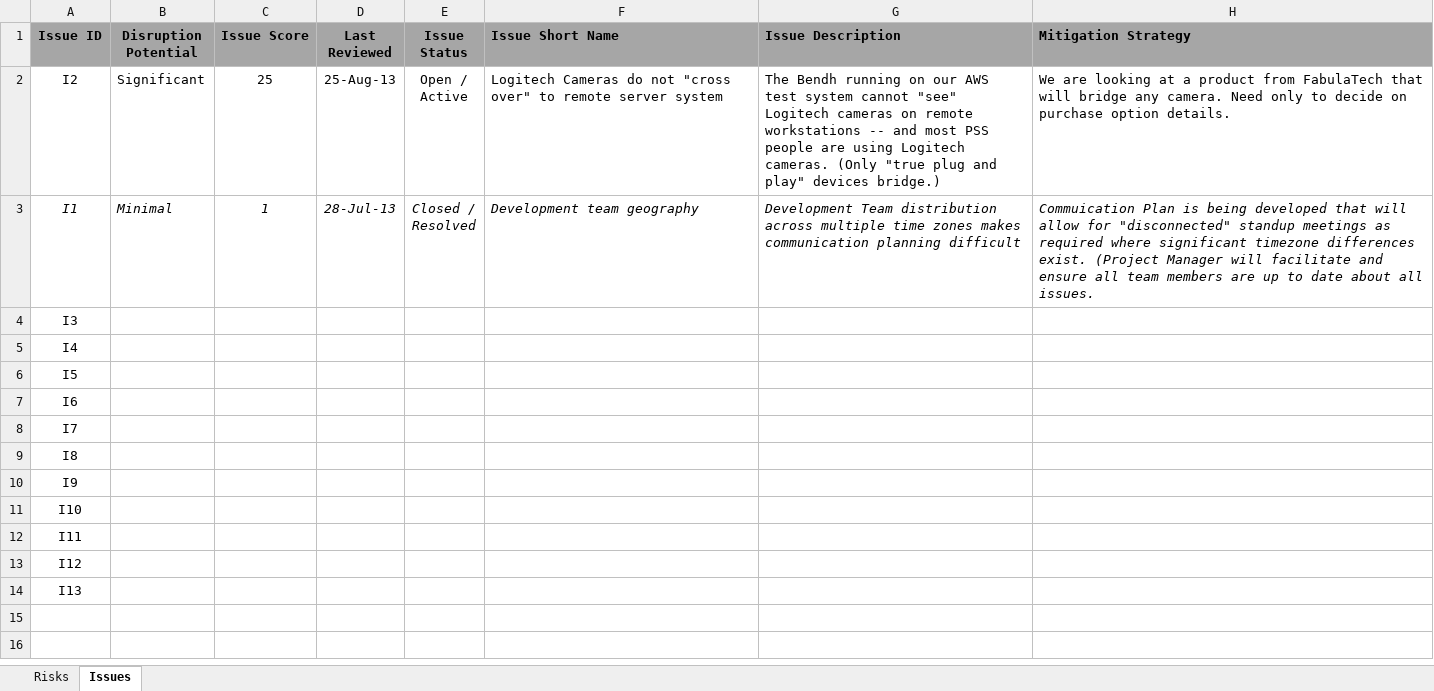
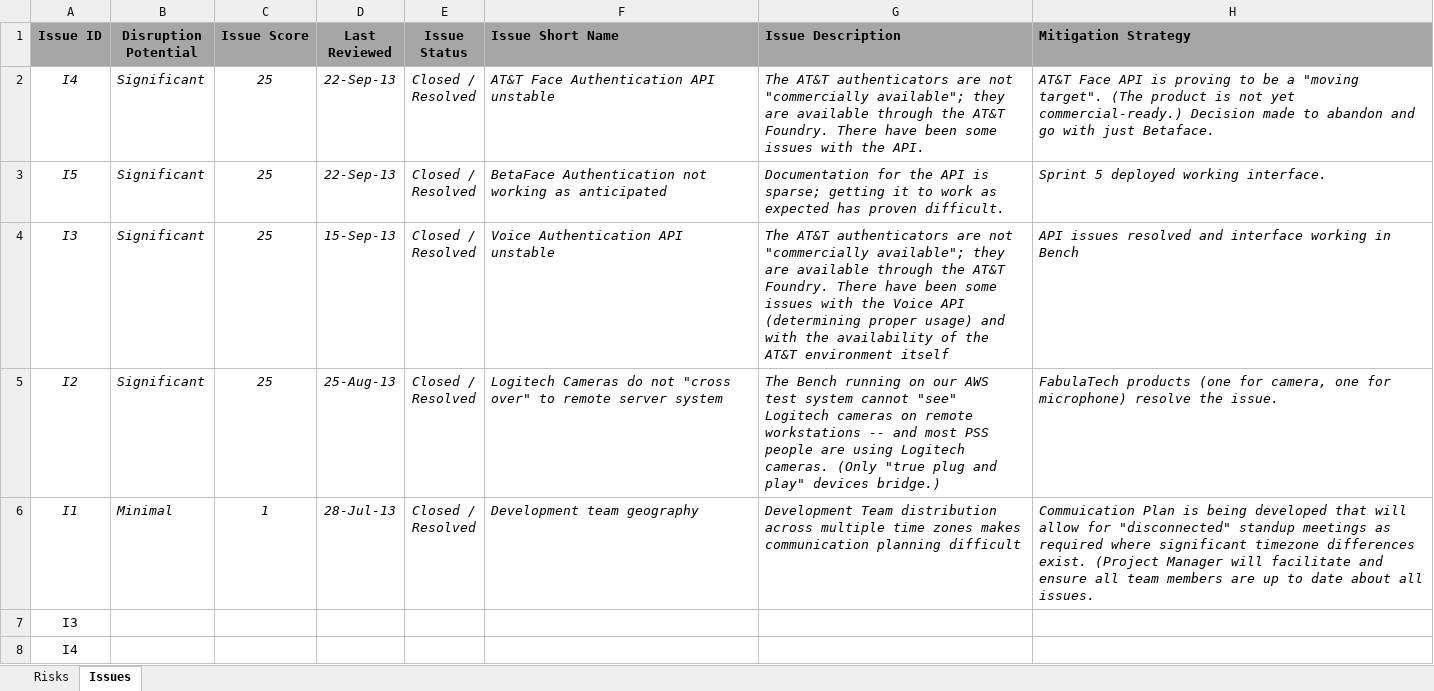
Before and after one commit to ProvenSecureSolutionsLLC/CFT2-Documents, an Excel workbook: Risks and Issues.xlsx, sheet Issues, drawn as a sheet; only a part is shown; the shorter side is filled out with more unchanged rows; values as stored, in another font and other column widths than the file's, no borders; addresses are those after the commit; ↵ is a line break in a cell; the diff names each change by its address in the sheet, - before the commit and + after, or states it on an @@ line.

```diff
--- a/Risks and Issues.xlsx (sheet Issues)
+++ b/Risks and Issues.xlsx (sheet Issues)
+row 2: I4 | Significant | 25 | 22-Sep-13 | Closed / ↵ Resolved | AT&T Face Authentication API unstable | The AT&T authenticators are not "commercially available"; they are available through the AT&T Foundry. There have been some issues with the API. | AT&T Face API is proving to be a "moving target". (The product is not yet commercial-ready.) Decision made to abandon and go with just Betaface.
+row 3: I5 | Significant | 25 | 22-Sep-13 | Closed / ↵ Resolved | BetaFace Authentication not working as anticipated | Documentation for the API is sparse; getting it to work as expected has proven difficult. | Sprint 5 deployed working interface.
+row 4: I3 | Significant | 25 | 15-Sep-13 | Closed / ↵ Resolved | Voice Authentication API unstable | The AT&T authenticators are not "commercially available"; they are available through the AT&T Foundry. There have been some issues with the Voice API (determining proper usage) and with the availability of the AT&T environment itself | API issues resolved and interface working in Bench
-A5:H5 italic: off
+A5:H5 italic: on
-E5 (Issue Status): Open / ↵ Active
+E5 (Issue Status): Closed / ↵ Resolved
-G5 (Issue Description): The Bendh running on…
+G5 (Issue Description): The Bench running on…
-H5 (Mitigation Strategy): We are looking at a product from FabulaTech that will bridge any camera. Need only to decide on purchase option details.
+H5 (Mitigation Strategy): FabulaTech products (one for camera, one for microphone) resolve the issue.
```
Also changed, not shown: sheet Risks, formulas that keep their value, Working Schedule.xlsx, 5 other files.
